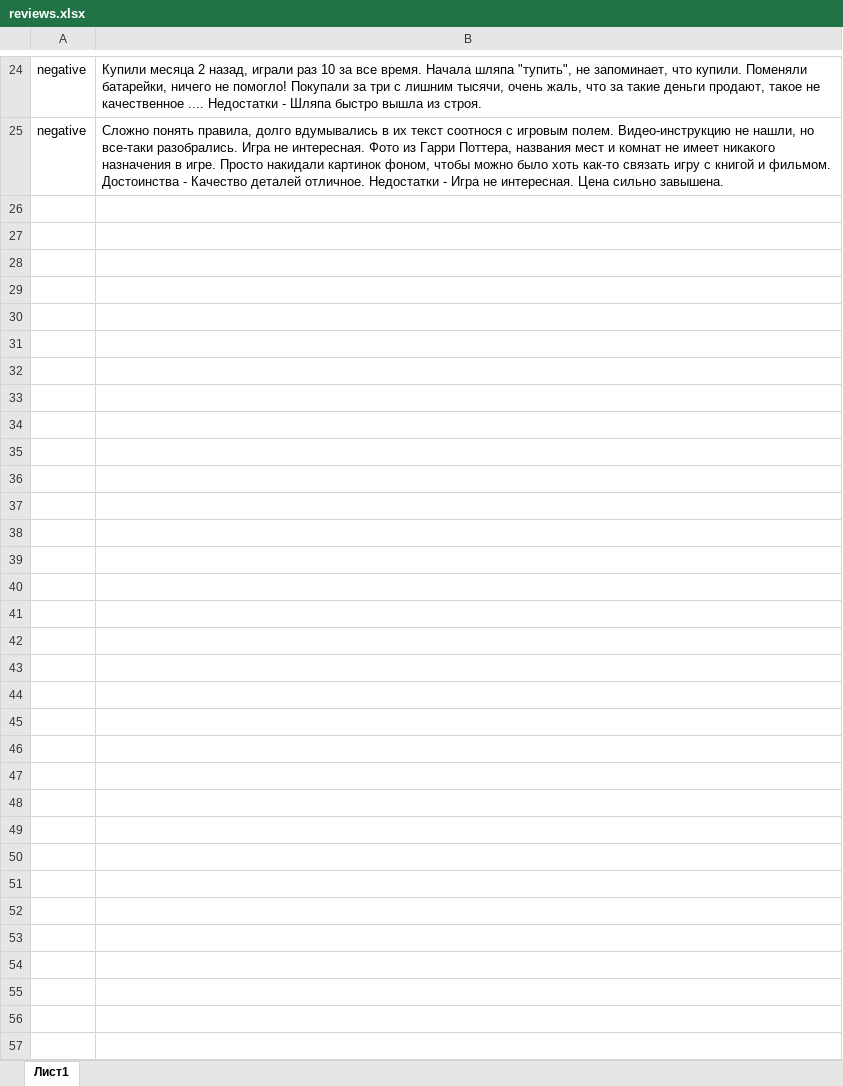
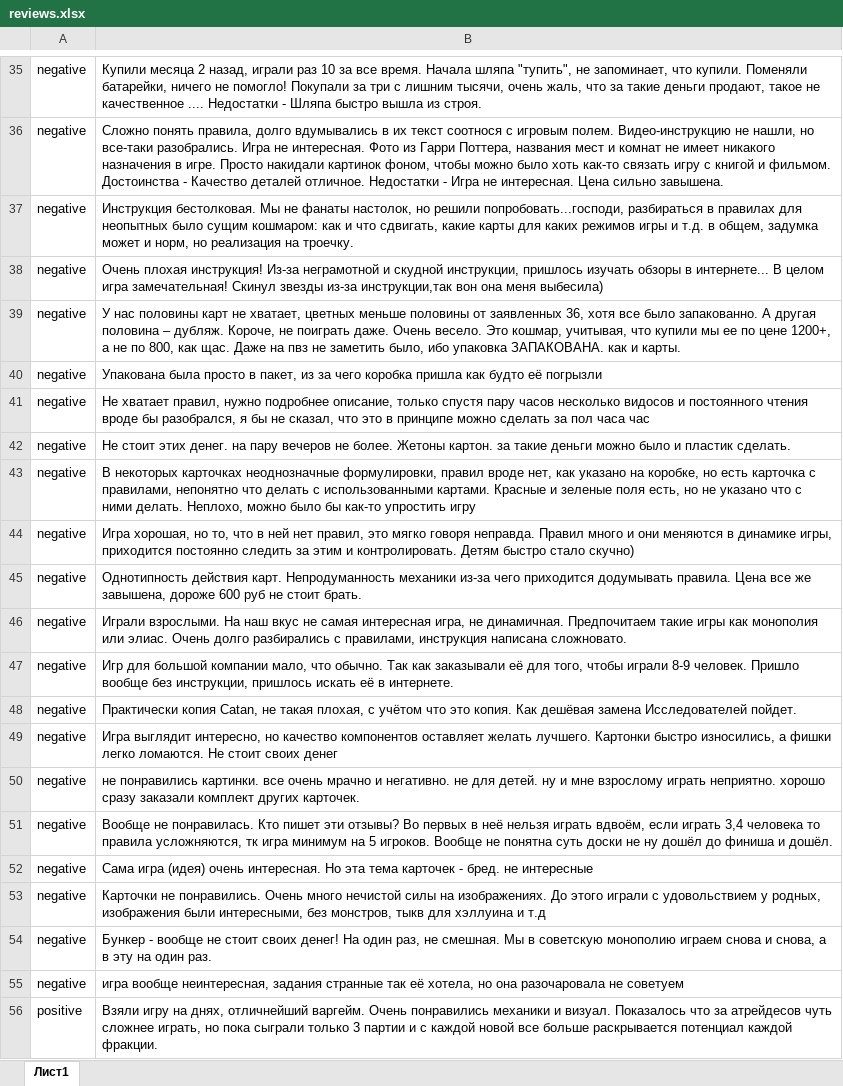
Before and after one commit to VladSelyanskiy/evaluation_of_reviews, an Excel workbook: reviews.xlsx, sheet Лист1, drawn as a sheet; only a part is shown, gaps mark what is left out; values as stored, in another font and other column widths than the file's, no borders; the diff covers the shown part only; the diff names each change by its address in the sheet, - before the commit and + after, or states it on an @@ line.

Commit message:
В таблицу добавлены отзывы

```diff
--- a/reviews.xlsx (sheet Лист1)
+++ b/reviews.xlsx (sheet Лист1)
+row 37: negative | Инструкция бестолковая. Мы не фанаты настолок, но решили попробовать...господи, разбираться в правилах для неопытных было сущим кошмаром: как и что сдвигать, какие карты для каких режимов игры и т.д. в общем, задумка может и норм, но реализация на троечку.
+row 38: negative | Очень плохая инструкция! Из-за неграмотной и скудной инструкции, пришлось изучать обзоры в интернете... В целом игра замечательная! Скинул звезды из-за инструкции,так вон она меня выбесила)
+row 39: negative | У нас половины карт не хватает, цветных меньше половины от заявленных 36, хотя все было запакованно. А другая половина – дубляж. Короче, не поиграть даже. Очень весело. Это кошмар, учитывая, что купили мы ее по цене 1200+, а не по 800, как щас. Даже на пвз не заметить было, ибо упаковка ЗАПАКОВАНА. как и карты.
+row 40: negative | Упакована была просто в пакет, из за чего коробка пришла как будто её погрызли
+row 41: negative | Не хватает правил, нужно подробнее описание, только спустя пару часов несколько видосов и постоянного чтения вроде бы разобрался, я бы не сказал, что это в принципе можно сделать за пол часа час
+row 42: negative | Не стоит этих денег. на пару вечеров не более. Жетоны картон. за такие деньги можно было и пластик сделать.
+row 43: negative | В некоторых карточках неоднозначные формулировки, правил вроде нет, как указано на коробке, но есть карточка с правилами, непонятно что делать с использованными картами. Красные и зеленые поля есть, но не указано что с ними делать. Неплохо, можно было бы как-то упростить игру
+row 44: negative | Игра хорошая, но то, что в ней нет правил, это мягко говоря неправда. Правил много и они меняются в динамике игры, приходится постоянно следить за этим и контролировать. Детям быстро стало скучно)
+row 45: negative | Однотипность действия карт. Непродуманность механики из-за чего приходится додумывать правила. Цена все же завышена, дороже 600 руб не стоит брать.
+row 46: negative | Играли взрослыми. На наш вкус не самая интересная игра, не динамичная. Предпочитаем такие игры как монополия или элиас. Очень долго разбирались с правилами, инструкция написана сложновато.
+row 47: negative | Игр для большой компании мало, что обычно. Так как заказывали её для того, чтобы играли 8-9 человек. Пришло вообще без инструкции, пришлось искать её в интернете.
+row 48: negative | Практически копия Catan, не такая плохая, с учётом что это копия. Как дешёвая замена Исследователей пойдет.
+row 49: negative | Игра выглядит интересно, но качество компонентов оставляет желать лучшего. Картонки быстро износились, а фишки легко ломаются. Не стоит своих денег
+row 50: negative | не понравились картинки. все очень мрачно и негативно. не для детей. ну и мне взрослому играть неприятно. хорошо сразу заказали комплект других карточек.
+row 51: negative | Вообще не понравилась. Кто пишет эти отзывы? Во первых в неё нельзя играть вдвоём, если играть 3,4 человека то правила усложняются, тк игра минимум на 5 игроков. Вообще не понятна суть доски не ну дошёл до финиша и дошёл.
+row 52: negative | Сама игра (идея) очень интересная. Но эта тема карточек - бред. не интересные
+row 53: negative | Карточки не понравились. Очень много нечистой силы на изображениях. До этого играли с удовольствием у родных, изображения были интересными, без монстров, тыкв для хэллуина и т.д
+row 54: negative | Бункер - вообще не стоит своих денег! На один раз, не смешная. Мы в советскую монополию играем снова и снова, а в эту на один раз.
+row 55: negative | игра вообще неинтересная, задания странные так её хотела, но она разочаровала не советуем
+row 56: positive | Взяли игру на днях, отличнейший варгейм. Очень понравились механики и визуал. Показалось что за атрейдесов чуть сложнее играть, но пока сыграли только 3 партии и с каждой новой все больше раскрывается потенциал каждой фракции.
```
Also changed, not shown: 56 added rows elsewhere in this sheet.
